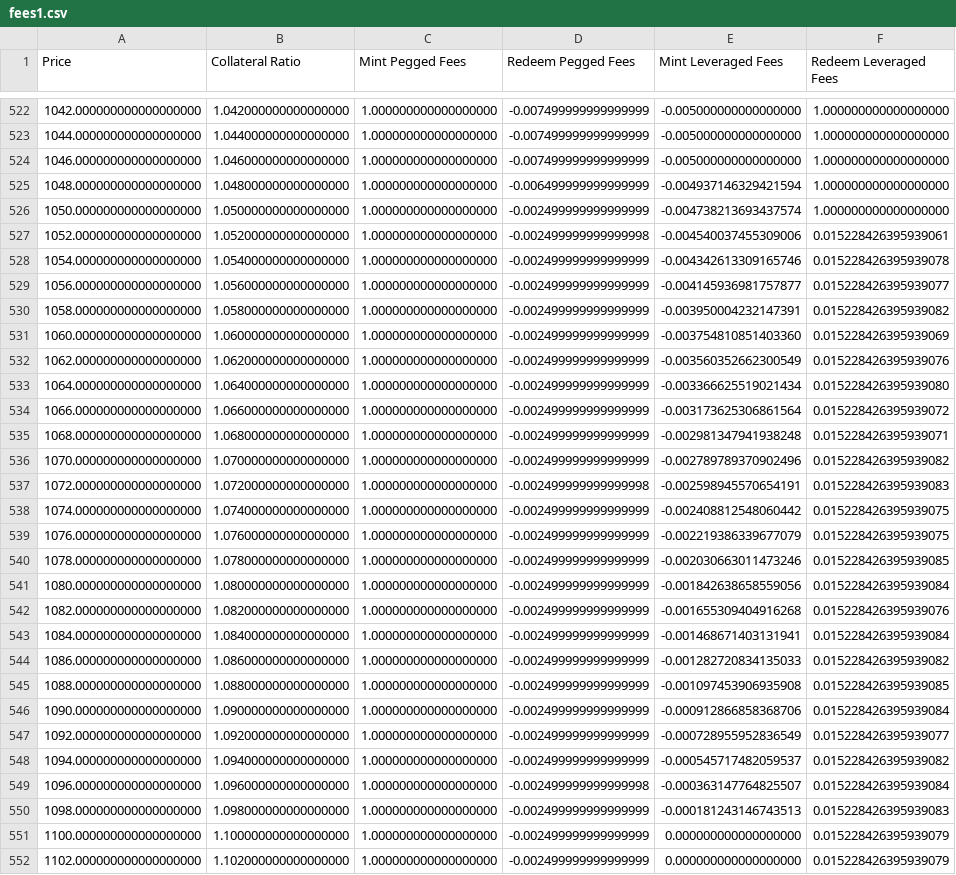
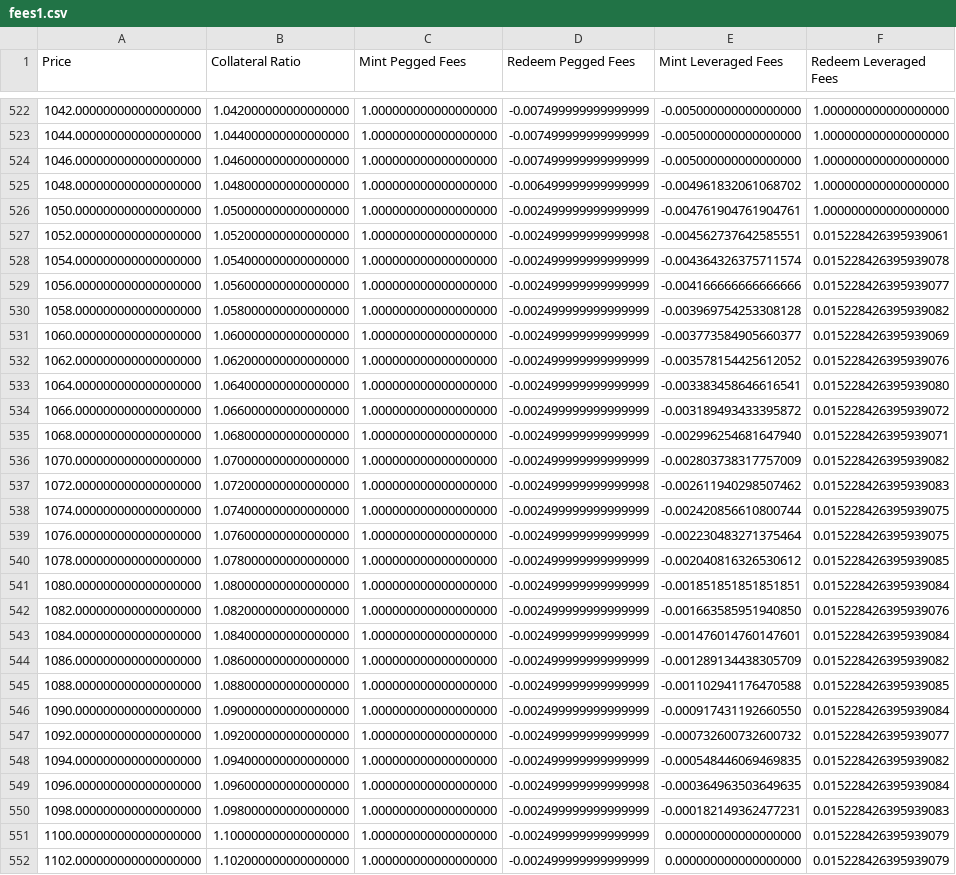
Before and after one commit to baofinance/harbor, a CSV file: results/fees1.csv, drawn as a sheet; only a part is shown, gaps mark what is left out; the diff covers the shown part only; the diff names each change by its address in the sheet, - before the commit and + after, or states it on an @@ line.

Commit message:
changes due to the interpretation of 1 ether for collateral ratio (now = 1 ether - 1)

```diff
--- a/results/fees1.csv
+++ b/results/fees1.csv
-E525 (Mint Leveraged Fees): -0.004937146329421594
+E525 (Mint Leveraged Fees): -0.004961832061068702
-E526 (Mint Leveraged Fees): -0.004738213693437574
+E526 (Mint Leveraged Fees): -0.004761904761904761
-E527 (Mint Leveraged Fees): -0.004540037455309006
+E527 (Mint Leveraged Fees): -0.004562737642585551
-E528 (Mint Leveraged Fees): -0.004342613309165746
+E528 (Mint Leveraged Fees): -0.004364326375711574
-E529 (Mint Leveraged Fees): -0.004145936981757877
+E529 (Mint Leveraged Fees): -0.004166666666666666
-E530 (Mint Leveraged Fees): -0.003950004232147391
+E530 (Mint Leveraged Fees): -0.003969754253308128
-E531 (Mint Leveraged Fees): -0.003754810851403360
+E531 (Mint Leveraged Fees): -0.003773584905660377
-E532 (Mint Leveraged Fees): -0.003560352662300549
+E532 (Mint Leveraged Fees): -0.003578154425612052
-E533 (Mint Leveraged Fees): -0.003366625519021434
+E533 (Mint Leveraged Fees): -0.003383458646616541
-E534 (Mint Leveraged Fees): -0.003173625306861564
+E534 (Mint Leveraged Fees): -0.003189493433395872
-E535 (Mint Leveraged Fees): -0.002981347941938248
+E535 (Mint Leveraged Fees): -0.002996254681647940
-E536 (Mint Leveraged Fees): -0.002789789370902496
+E536 (Mint Leveraged Fees): -0.002803738317757009
-E537 (Mint Leveraged Fees): -0.002598945570654191
+E537 (Mint Leveraged Fees): -0.002611940298507462
-E538 (Mint Leveraged Fees): -0.002408812548060442
+E538 (Mint Leveraged Fees): -0.002420856610800744
-E539 (Mint Leveraged Fees): -0.002219386339677079
+E539 (Mint Leveraged Fees): -0.002230483271375464
-E540 (Mint Leveraged Fees): -0.002030663011473246
+E540 (Mint Leveraged Fees): -0.002040816326530612
-E541 (Mint Leveraged Fees): -0.001842638658559056
+E541 (Mint Leveraged Fees): -0.001851851851851851
-E542 (Mint Leveraged Fees): -0.001655309404916268
+E542 (Mint Leveraged Fees): -0.001663585951940850
-E543 (Mint Leveraged Fees): -0.001468671403131941
+E543 (Mint Leveraged Fees): -0.001476014760147601
-E544 (Mint Leveraged Fees): -0.001282720834135033
+E544 (Mint Leveraged Fees): -0.001289134438305709
-E545 (Mint Leveraged Fees): -0.001097453906935908
+E545 (Mint Leveraged Fees): -0.001102941176470588
-E546 (Mint Leveraged Fees): -0.000912866858368706
+E546 (Mint Leveraged Fees): -0.000917431192660550
-E547 (Mint Leveraged Fees): -0.000728955952836549
+E547 (Mint Leveraged Fees): -0.000732600732600732
-E548 (Mint Leveraged Fees): -0.000545717482059537
+E548 (Mint Leveraged Fees): -0.000548446069469835
-E549 (Mint Leveraged Fees): -0.000363147764825507
+E549 (Mint Leveraged Fees): -0.000364963503649635
-E550 (Mint Leveraged Fees): -0.000181243146743513
+E550 (Mint Leveraged Fees): -0.000182149362477231
```
Also changed, not shown: 1 edited cell elsewhere in this file, results/fees1_noDisallow.csv.
